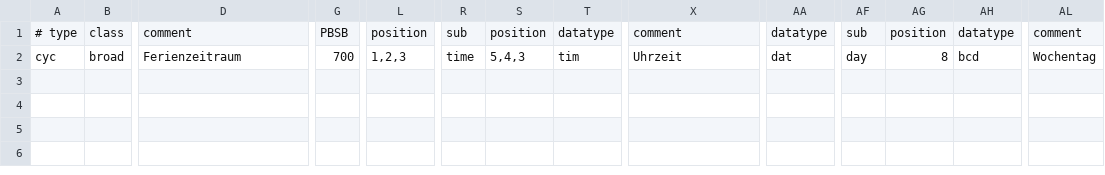
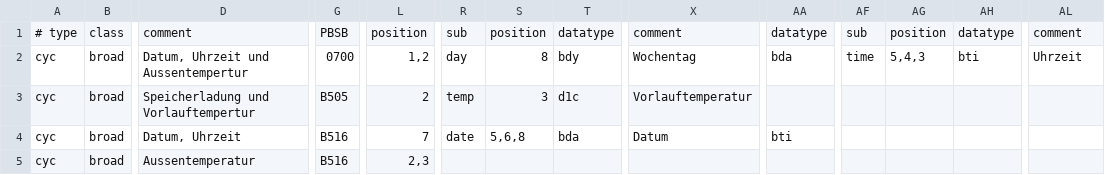
Before and after one commit to OpenAutomationProject/OpenAutomation, a CSV file: ebus/doc/vaillant/vaillant_cyc.csv, drawn as a sheet; only a part is shown, gaps mark what is left out; rows hold the shown columns only; the diff names each change by its address in the sheet, - before the commit and + after, or states it on an @@ line.

```diff
--- a/ebus/doc/vaillant/vaillant_cyc.csv
+++ b/ebus/doc/vaillant/vaillant_cyc.csv
-D2: Ferienzeitraum
+D2: Datum, Uhrzeit und Aussentempertur
-G2: 700
+G2: 0700
-L2: 1,2,3
+L2: 1,2
-R2: time
+R2: day
-S2: 5,4,3
+S2: 8
-T2: tim
+T2: bdy
-X2: Uhrzeit
+X2: Wochentag
-AA2: dat
+AA2: bda
-AF2: day
+AF2: time
-AG2: 8
+AG2: 5,4,3
-AH2: bcd
+AH2: bti
-AL2: Wochentag
+AL2: Uhrzeit
+row 3: cyc | broad | Speicherladung und Vorlauftempertur | B505 | 2 | temp | 3 | d1c | Vorlauftemperatur
+row 4: cyc | broad | Datum, Uhrzeit | B516 | 7 | date | 5,6,8 | bda | Datum | bti
+row 5: cyc | broad | Aussentemperatur | B516 | 2,3
```
Also changed, not shown: ebus/doc/vaillant/vaillant_get.csv, ebus/doc/vaillant/vaillant_set.csv, 9 other files.
